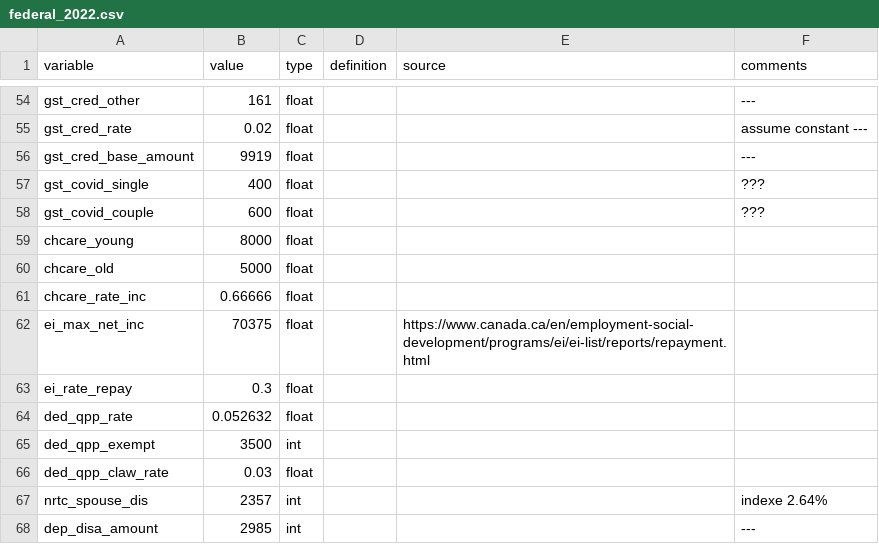
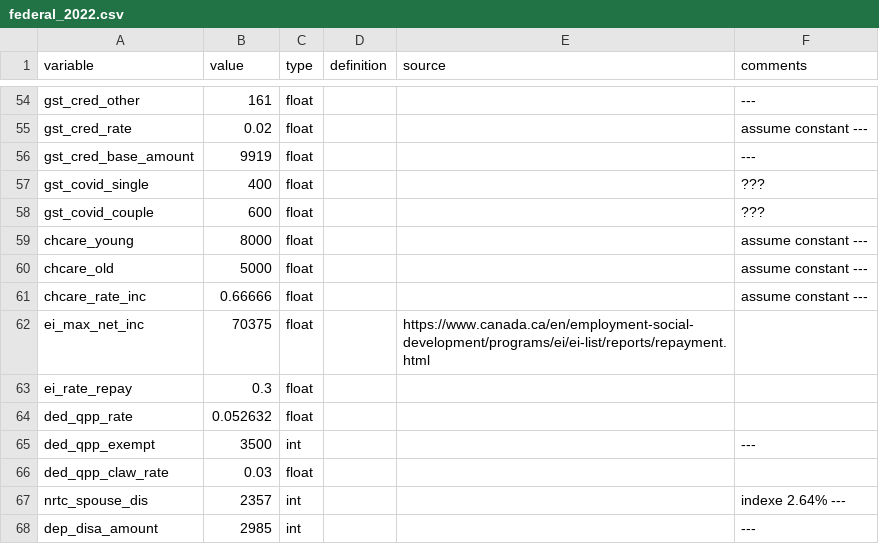
Before and after one commit to CREEi-models/srd, a CSV file: srd/federal/params/federal_2022.csv, drawn as a sheet; only a part is shown, gaps mark what is left out.

Commit message:
srd_2022_params

```diff
--- a/srd/federal/params/federal_2022.csv
+++ b/srd/federal/params/federal_2022.csv
@@ -58,5 +58,5 @@ gst_covid_single;400;float;;; ???
 gst_covid_couple;600;float;;;???
-chcare_young;8000;float;;;
-chcare_old;5000;float;;;
-chcare_rate_inc;0.66666;float;;;
+chcare_young;8000;float;;; assume constant ---
+chcare_old;5000;float;;; assume constant ---
+chcare_rate_inc;0.66666;float;;; assume constant ---
 ei_max_net_inc;70375;float;;https://www.canada.ca/en/employment-social-development/programs/ei/ei-list/reports/repayment.html;
@@ -64,5 +64,5 @@ ei_rate_repay;0.3;float;;;
 ded_qpp_rate;0.052632;float;;;
-ded_qpp_exempt;3500;int;;;
+ded_qpp_exempt;3500;int;;; ---
 ded_qpp_claw_rate;0.03;float;;;
-nrtc_spouse_dis;2357;int;;; indexe 2.64%
+nrtc_spouse_dis;2357;int;;; indexe 2.64% ---
 dep_disa_amount;2985;int;;; ---
```
Also changed, not shown: srd/quebec/params/measures_2021.csv, 1 other file.
